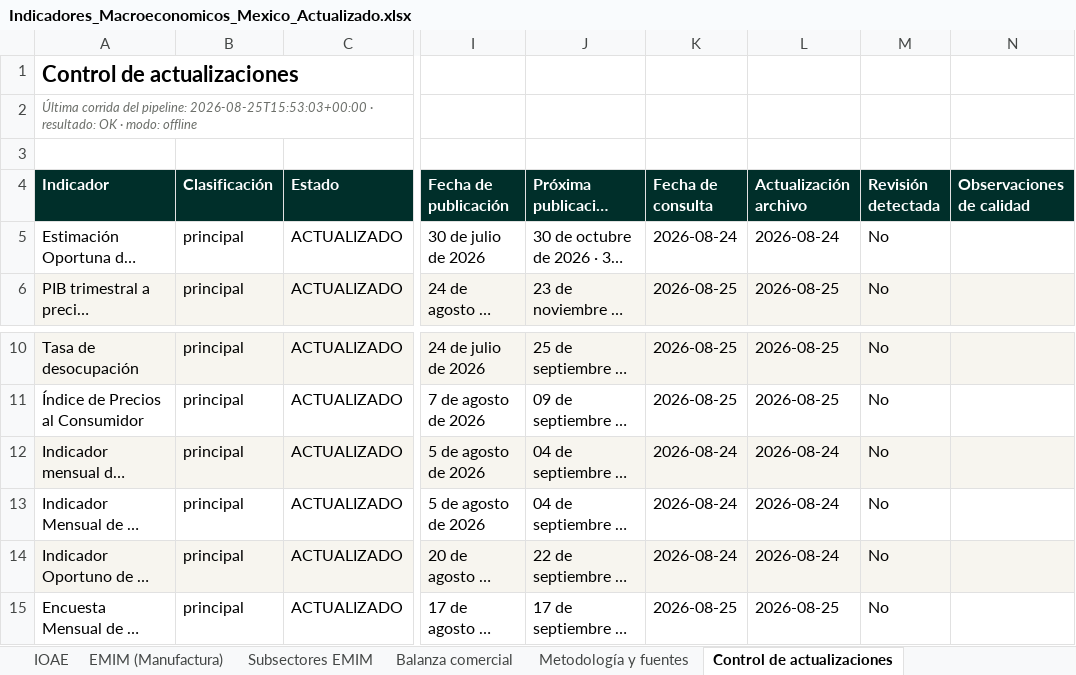
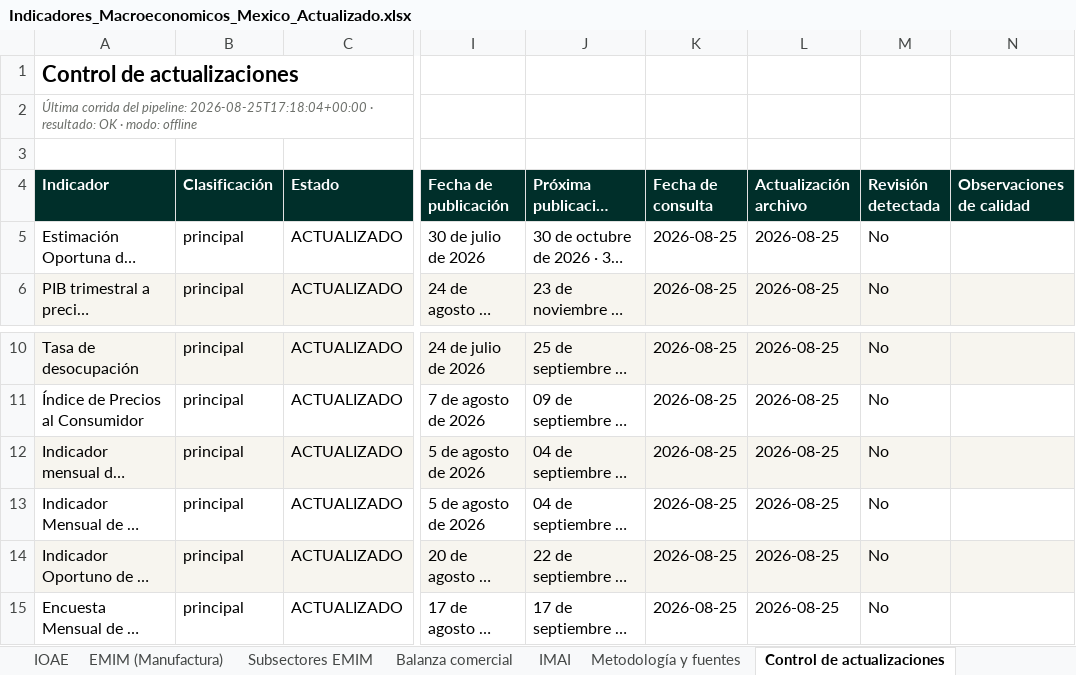
Before and after one commit to luisbuendiag/Indicadores_macroeconomicos_Mex, an Excel workbook: downloads/Indicadores_Macroeconomicos_Mexico_Actualizado.xlsx, sheet Control de actualizaciones, drawn as a sheet; only a part is shown, gaps mark what is left out; long unchanged cells end in …; values as stored, in another font and other column widths than the file's, no borders; the diff names each change by its address in the sheet, - before the commit and + after, or states it on an @@ line.

```diff
--- a/downloads/Indicadores_Macroeconomicos_Mexico_Actualizado.xlsx (sheet Control de actualizaciones)
+++ b/downloads/Indicadores_Macroeconomicos_Mexico_Actualizado.xlsx (sheet Control de actualizaciones)
-A2 (Indicador): …del pipeline: 2026-08-25T15:53:03+00:00 · resultado:…
+A2 (Indicador): …del pipeline: 2026-08-25T17:18:04+00:00 · resultado:…
-K5 (Fecha de consulta): 2026-08-24
+K5 (Fecha de consulta): 2026-08-25
-L5 (Actualización archivo): 2026-08-24
+L5 (Actualización archivo): 2026-08-25
-K12:K14 (Fecha de consulta): 2026-08-24
+K12:K14 (Fecha de consulta): 2026-08-25
-L12:L14 (Actualización archivo): 2026-08-24
+L12:L14 (Actualización archivo): 2026-08-25
```
Also changed, not shown: sheet IMAI, sheet Síntesis de coyuntura, other sheet tabs, charts or pictures, downloads/indicadores/BCMM/BCMM_datos.xlsx, downloads/indicadores/CONSUMO/CONSUMO_datos.xlsx, 31 other files.
